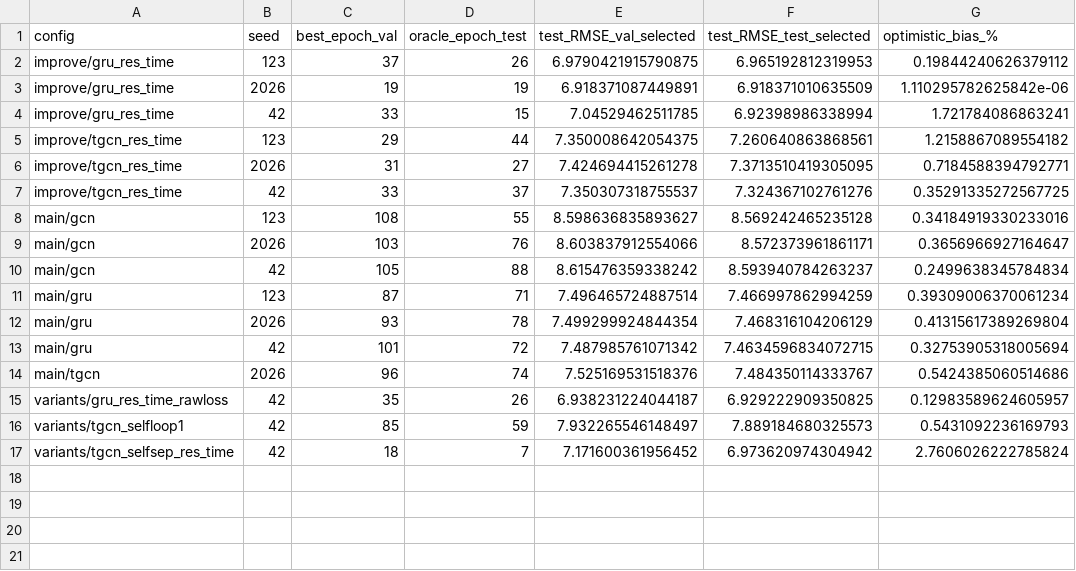
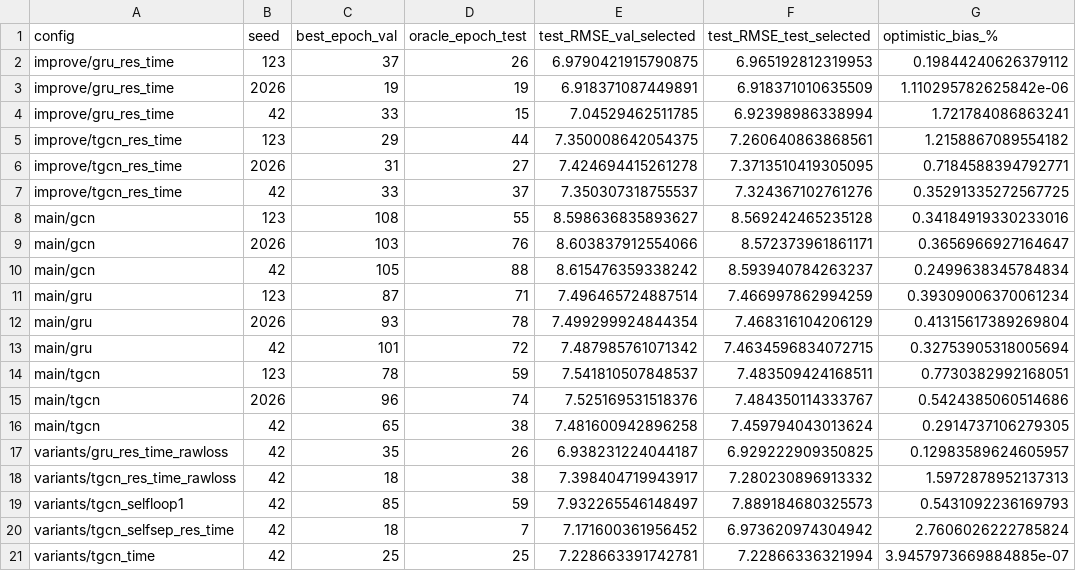
Before and after one commit to huynhquocthang1805/Datamining-Btl, a CSV file: reports/tables/oracle_bias_losloop.csv, drawn as a sheet; the diff names each change by its address in the sheet, - before the commit and + after, or states it on an @@ line.

```diff
--- a/reports/tables/oracle_bias_losloop.csv
+++ b/reports/tables/oracle_bias_losloop.csv
+row 14: main/tgcn | 123 | 78 | 59 | 7.541810507848537 | 7.483509424168511 | 0.7730382992168051
+row 16: main/tgcn | 42 | 65 | 38 | 7.481600942896258 | 7.459794043013624 | 0.2914737106279305
+row 18: variants/tgcn_res_time_rawloss | 42 | 18 | 38 | 7.398404719943917 | 7.280230896913332 | 1.5972878952137313
+row 21: variants/tgcn_time | 42 | 25 | 25 | 7.228663391742781 | 7.22866336321994 | 3.9457973669884885e-07
```
Also changed, not shown: reports/tables/main_results_losloop.csv, reports/tables/paper_comparison_losloop.csv, 2 other files.
